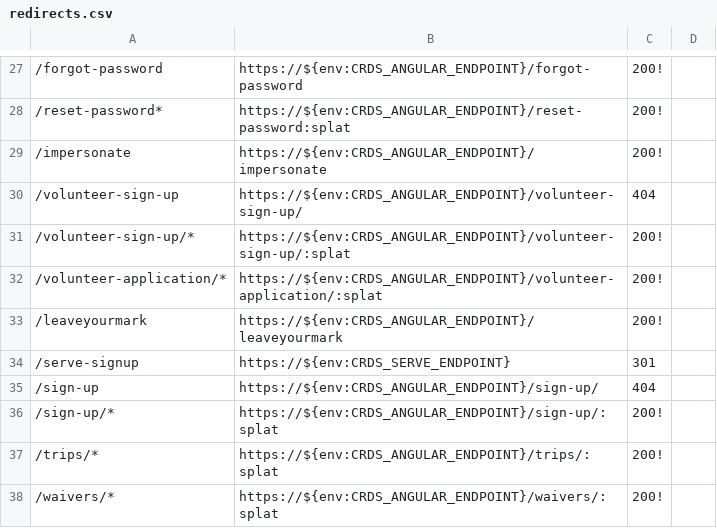
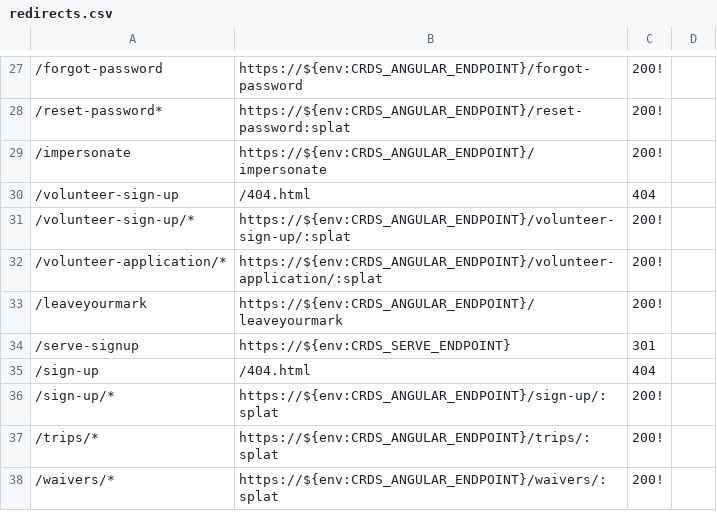
Before and after one commit to crdschurch/crds-net, a CSV file: redirects.csv, drawn as a sheet; only a part is shown, gaps mark what is left out; the diff names each change by its address in the sheet, - before the commit and + after, or states it on an @@ line.

Commit message:
changed redirect to go to /404 and not the application

```diff
--- a/redirects.csv
+++ b/redirects.csv
-B30: https://${env:CRDS_ANGULAR_ENDPOINT}/volunteer-sign-up/
+B30: /404.html
-B35: https://${env:CRDS_ANGULAR_ENDPOINT}/sign-up/
+B35: /404.html
```
